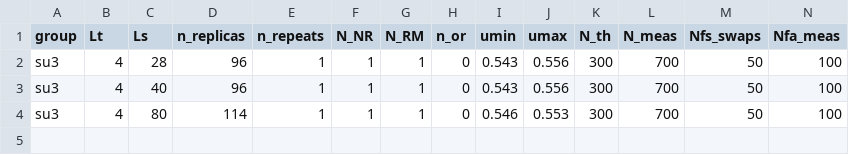
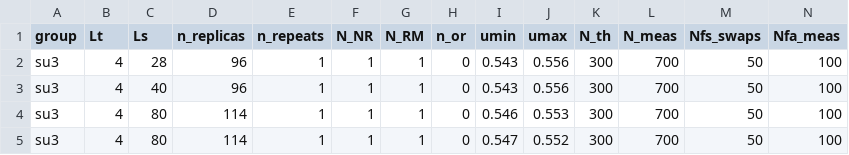
Before and after one commit to fzierler/LLR_HiRep_heatbath_input, a CSV file: input/dial3_su3.csv, drawn as a sheet; only a part is shown; rows hold the shown columns only; the diff names each change by its address in the sheet, - before the commit and + after, or states it on an @@ line.

```diff
--- a/input/dial3_su3.csv
+++ b/input/dial3_su3.csv
+row 5: su3 | 4 | 80 | 114 | 1 | 1 | 1 | 0 | 0.547 | 0.552 | 300 | 700 | 50 | 100
```
Also changed, not shown: input/dial3_su4.csv, input/tursa_su4.csv, 3 other files.
